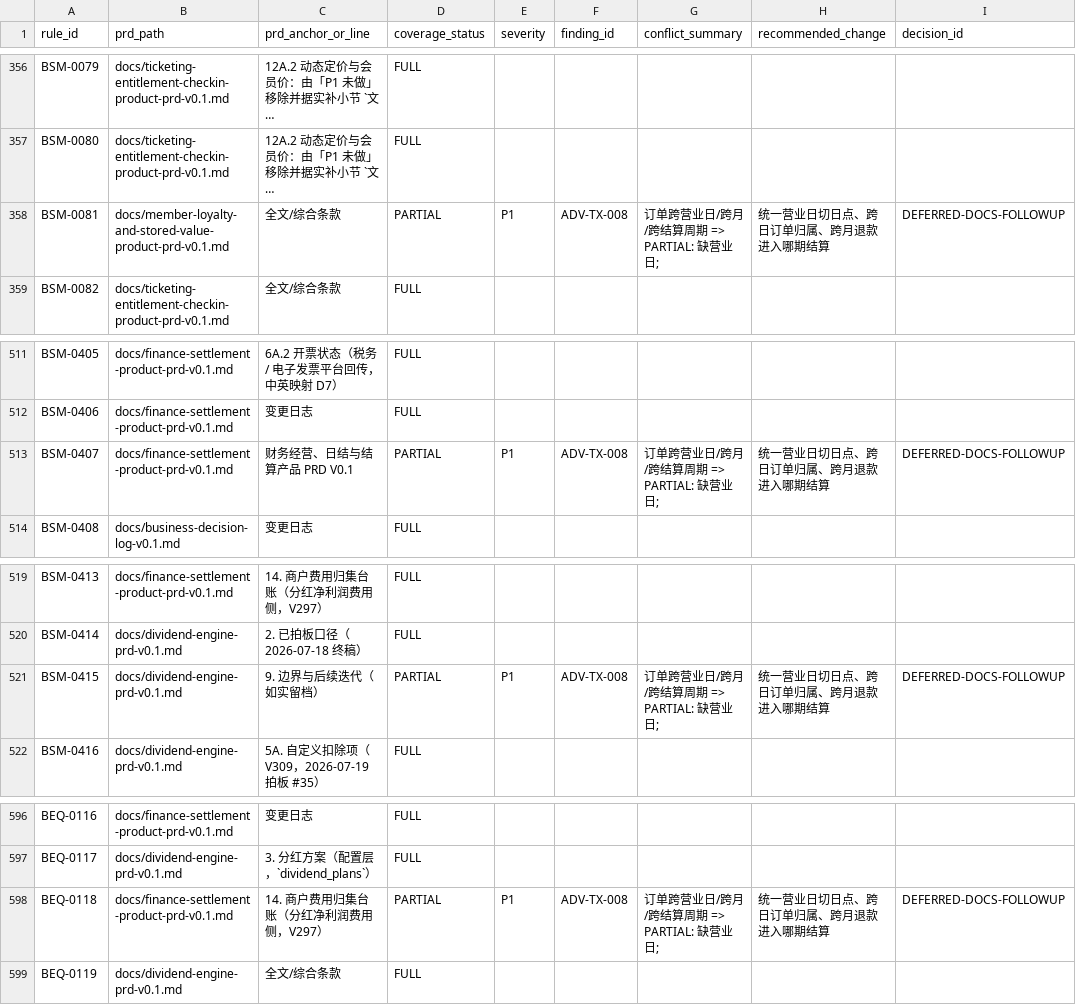
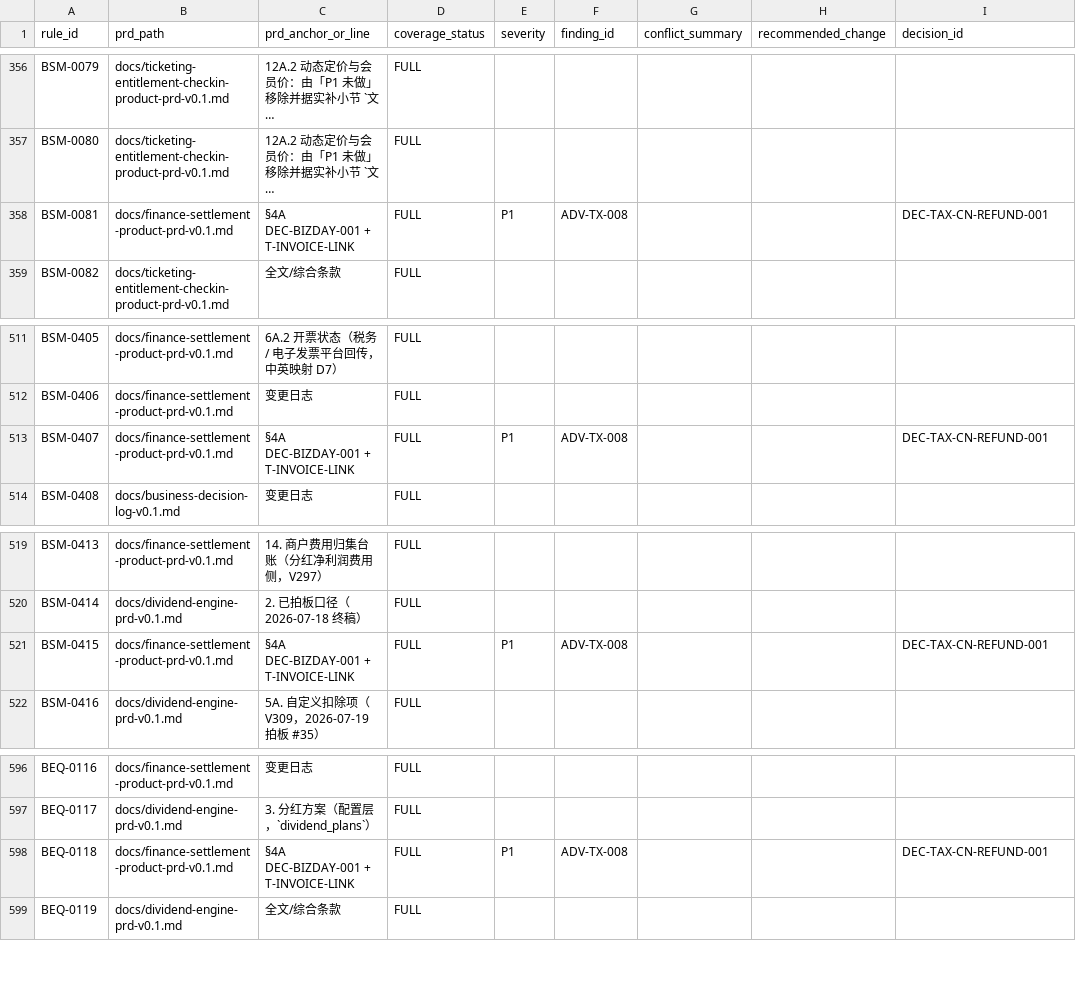
Before and after one commit to jxh1979/mall, a CSV file: docs/prd-audit/html-prd-coverage.csv, drawn as a sheet; only a part is shown, gaps mark what is left out; long unchanged cells end in …; the diff names each change by its address in the sheet, - before the commit and + after, or states it on an @@ line.

Commit message:
docs: biz-day + T-INVOICE-LINK tax track (ADV-TX-008 confirmed)

```diff
--- a/docs/prd-audit/html-prd-coverage.csv
+++ b/docs/prd-audit/html-prd-coverage.csv
-B358 (prd_path): docs/member-loyalty-and-stored-value-product-prd-v0.1.md
+B358 (prd_path): docs/finance-settlement-product-prd-v0.1.md
-C358 (prd_anchor_or_line): 全文/综合条款
+C358 (prd_anchor_or_line): §4A DEC-BIZDAY-001 + T-INVOICE-LINK
-D358 (coverage_status): PARTIAL
+D358 (coverage_status): FULL
-G358 (conflict_summary): 订单跨营业日/跨月/跨结算周期 => PARTIAL: 缺营业日;
+G358 (conflict_summary): (empty)
-H358 (recommended_change): 统一营业日切日点、跨日订单归属、跨月退款进入哪期结算
+H358 (recommended_change): (empty)
-I358 (decision_id): DEFERRED-DOCS-FOLLOWUP
+I358 (decision_id): DEC-TAX-CN-REFUND-001
-C513 (prd_anchor_or_line): 财务经营、日结与结算产品 PRD V0.1
+C513 (prd_anchor_or_line): §4A DEC-BIZDAY-001 + T-INVOICE-LINK
-D513 (coverage_status): PARTIAL
+D513 (coverage_status): FULL
-G513 (conflict_summary): 订单跨营业日/跨月/跨结算周期 => PARTIAL: 缺营业日;
+G513 (conflict_summary): (empty)
-H513 (recommended_change): 统一营业日切日点、跨日订单归属、跨月退款进入哪期结算
+H513 (recommended_change): (empty)
-I513 (decision_id): DEFERRED-DOCS-FOLLOWUP
+I513 (decision_id): DEC-TAX-CN-REFUND-001
-B521 (prd_path): docs/dividend-engine-prd-v0.1.md
+B521 (prd_path): docs/finance-settlement-product-prd-v0.1.md
-C521 (prd_anchor_or_line): 9. 边界与后续迭代（如实留档）
+C521 (prd_anchor_or_line): §4A DEC-BIZDAY-001 + T-INVOICE-LINK
-D521 (coverage_status): PARTIAL
+D521 (coverage_status): FULL
-G521 (conflict_summary): 订单跨营业日/跨月/跨结算周期 => PARTIAL: 缺营业日;
+G521 (conflict_summary): (empty)
-H521 (recommended_change): 统一营业日切日点、跨日订单归属、跨月退款进入哪期结算
+H521 (recommended_change): (empty)
-I521 (decision_id): DEFERRED-DOCS-FOLLOWUP
+I521 (decision_id): DEC-TAX-CN-REFUND-001
-C598 (prd_anchor_or_line): 14. 商户费用归集台账（分红净利润费用侧，V297）
+C598 (prd_anchor_or_line): §4A DEC-BIZDAY-001 + T-INVOICE-LINK
-D598 (coverage_status): PARTIAL
+D598 (coverage_status): FULL
-G598 (conflict_summary): 订单跨营业日/跨月/跨结算周期 => PARTIAL: 缺营业日;
+G598 (conflict_summary): (empty)
-H598 (recommended_change): 统一营业日切日点、跨日订单归属、跨月退款进入哪期结算
+H598 (recommended_change): (empty)
-I598 (decision_id): DEFERRED-DOCS-FOLLOWUP
+I598 (decision_id): DEC-TAX-CN-REFUND-001
```
Also changed, not shown: docs/prd-audit/phase4-adversarial-findings.csv, docs/prd-audit/phase7-cross-domain-findings.csv, 4 other files.
